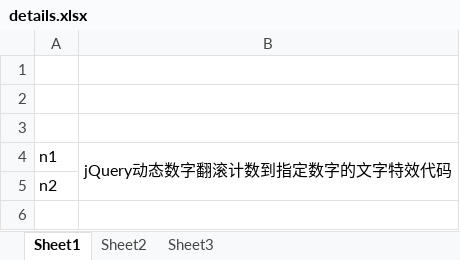
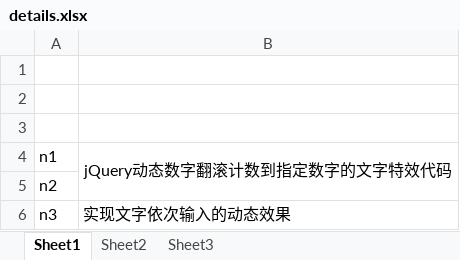
Before and after one commit to zhangxueyan/my-projects, an Excel workbook: details.xlsx, sheet Sheet1, drawn as a sheet; values as stored, in another font and other column widths than the file's, no borders; the diff names each change by its address in the sheet, - before the commit and + after, or states it on an @@ line.

Commit message:
aa

```diff
--- a/details.xlsx (sheet Sheet1)
+++ b/details.xlsx (sheet Sheet1)
+row 6: n3 | 实现文字依次输入的动态效果
```
